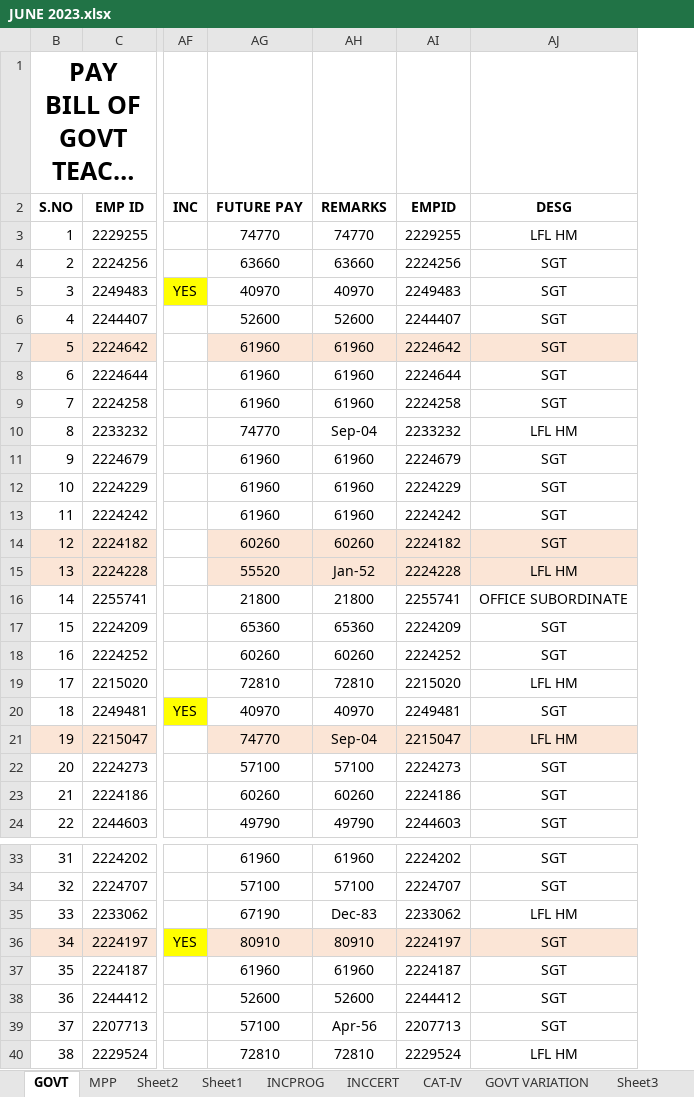
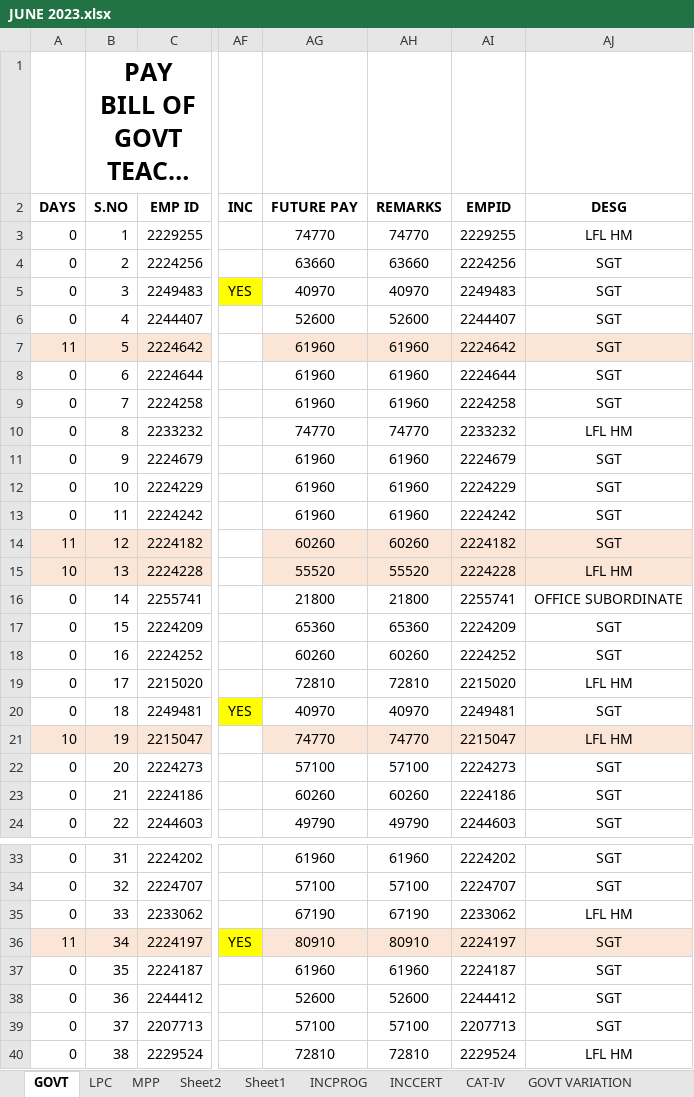
Before and after one commit to v9itsolutions/docs, an Excel workbook: REGULAR SALARY BILLS/MEO G L PURAM/MEO G L PURAM JUN-2023/JUNE 2023.xlsx, sheet GOVT, drawn as a sheet; only a part is shown, gaps mark what is left out; long unchanged cells end in …; values as stored, in another font and other column widths than the file's, no borders; the diff covers the shown part only; the diff names each change by its address in the sheet, - before the commit and + after, or states it on an @@ line.

```diff
--- a/REGULAR SALARY BILLS/MEO G L PURAM/MEO G L PURAM JUN-2023/JUNE 2023.xlsx (sheet GOVT)
+++ b/REGULAR SALARY BILLS/MEO G L PURAM/MEO G L PURAM JUN-2023/JUNE 2023.xlsx (sheet GOVT)
+sheet tab: LPC
@@ column A (DAYS) unhidden, rows 3-24: 0 | 0 | 0 | 0 | 11 | 0 | 0 | 0 | 0 | 0 | 0 | 11 | 10 | 0 | 0 | 0 | 0 | 0 | 10 | 0 | 0 | 0; rows 33-40: 0 | 0 | 0 | 11 | 0 | 0 | 0 | 0 @@
-AH10 (REMARKS): Sep-04
+AH10 (REMARKS): 74770
-AH15 (REMARKS): Jan-52
+AH15 (REMARKS): 55520
-AH21 (REMARKS): Sep-04
+AH21 (REMARKS): 74770
-AH35 (REMARKS): Dec-83
+AH35 (REMARKS): 67190
-AH39 (REMARKS): Apr-56
+AH39 (REMARKS): 57100
```
Also changed, not shown: 1 edited cell elsewhere in this sheet, sheet MPP, JVK-4/JVK AQUITTANCE/JVK ROLL.xlsx, REGULAR SALARY BILLS/MEO G L PURAM/MEO G L PURAM MAY-2023/MAY 2023.xlsx, 26 other files.
